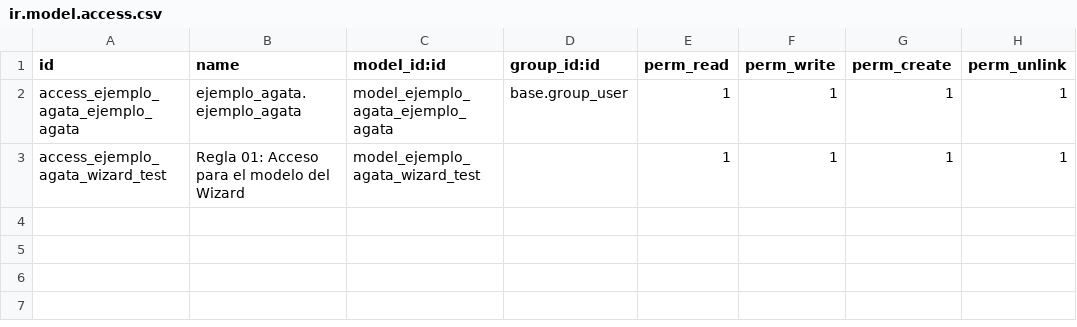
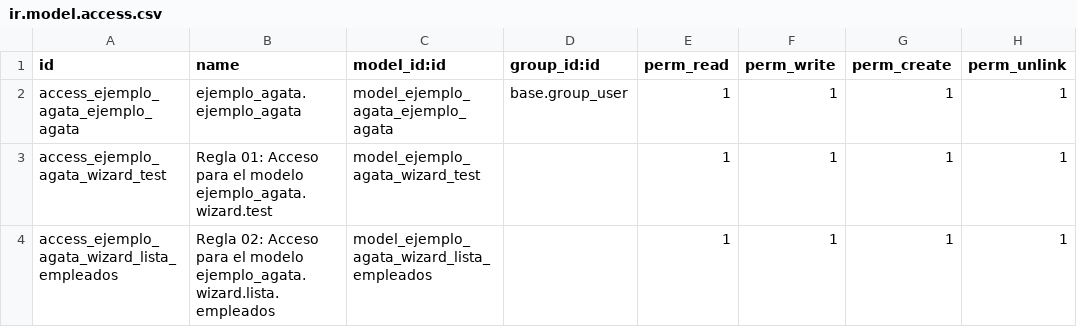
Before and after one commit to jjvargass/ejemplo_agata, a CSV file: security/ir.model.access.csv, drawn as a sheet.

Commit message:
desarrollo para reporte en xsl

```diff
--- a/security/ir.model.access.csv
+++ b/security/ir.model.access.csv
@@ -2,2 +2,3 @@ id,name,model_id:id,group_id:id,perm_read,perm_write,perm_create,perm_unlink
 access_ejemplo_agata_ejemplo_agata,ejemplo_agata.ejemplo_agata,model_ejemplo_agata_ejemplo_agata,base.group_user,1,1,1,1
-access_ejemplo_agata_wizard_test,Regla 01: Acceso para el modelo del Wizard,model_ejemplo_agata_wizard_test,,1,1,1,1
+access_ejemplo_agata_wizard_test,Regla 01: Acceso para el modelo ejemplo_agata.wizard.test,model_ejemplo_agata_wizard_test,,1,1,1,1
+access_ejemplo_agata_wizard_lista_empleados,Regla 02: Acceso para el modelo ejemplo_agata.wizard.lista.empleados,model_ejemplo_agata_wizard_lista_empleados,,1,1,1,1
```
Also changed, not shown: 5 other files.
